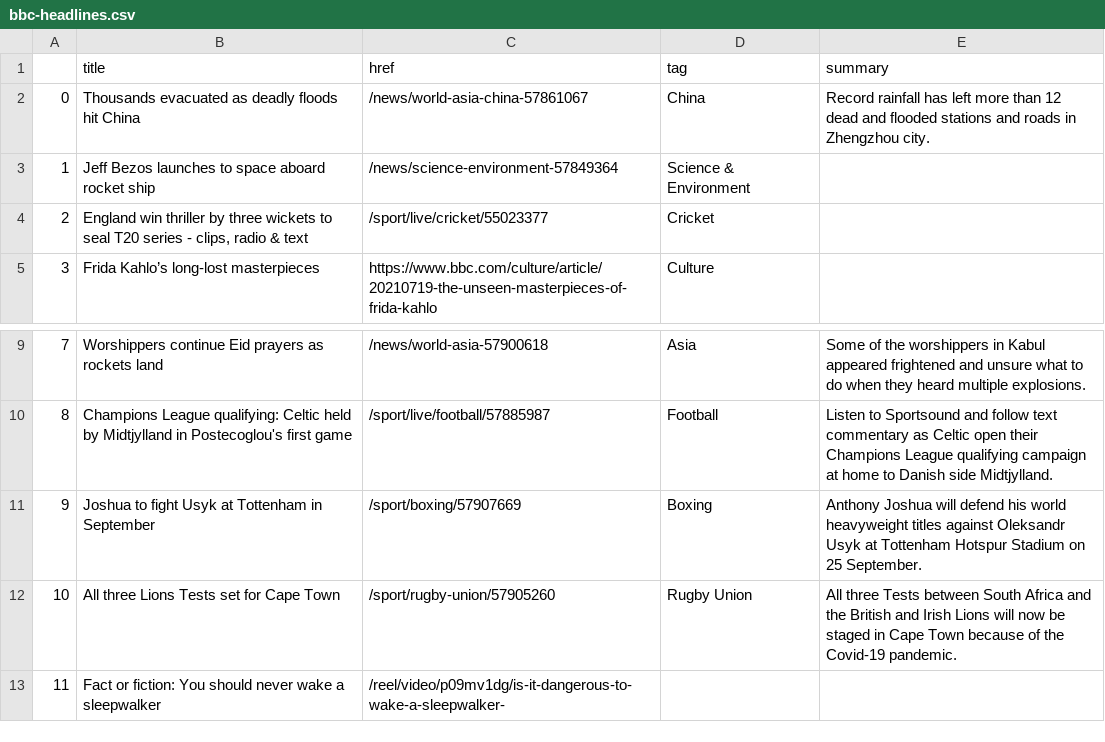
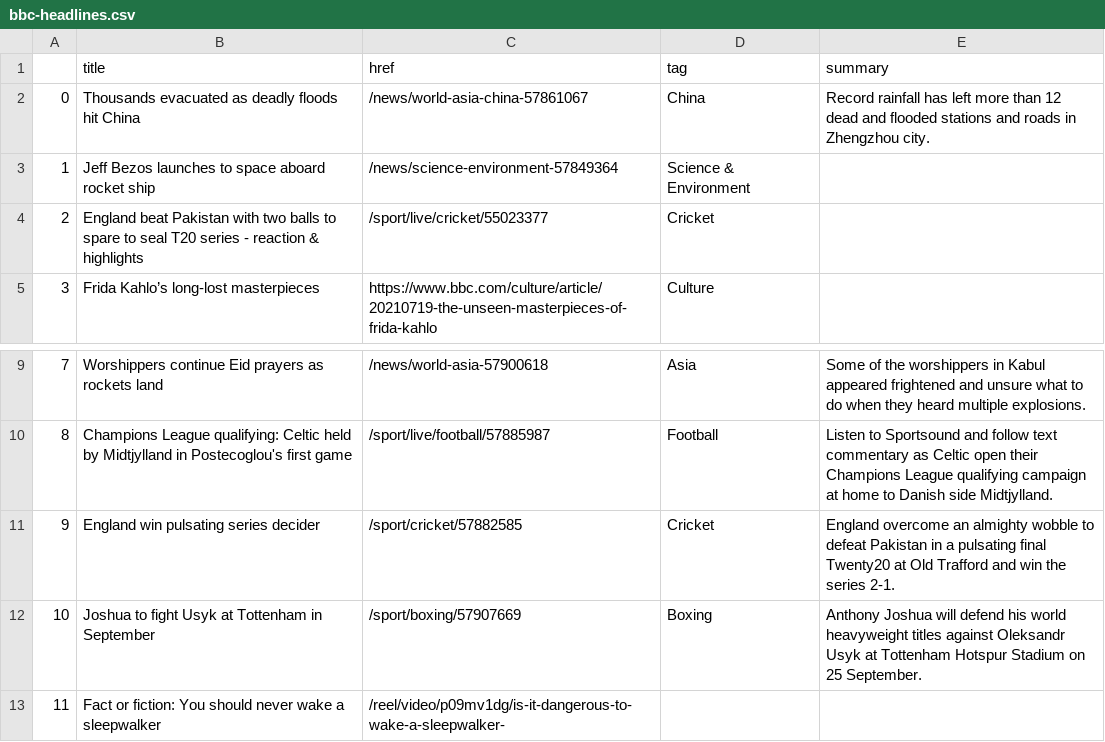
Before and after one commit to ichinichichi/automatic-scraper, a CSV file: bbc-headlines.csv, drawn as a sheet; only a part is shown, gaps mark what is left out.

```diff
--- a/bbc-headlines.csv
+++ b/bbc-headlines.csv
@@ -3,3 +3,3 @@
 1,Jeff Bezos launches to space aboard rocket ship,/news/science-environment-57849364,Science & Environment,
-2,"England win thriller by three wickets to seal T20 series - clips, radio & text",/sport/live/cricket/55023377,Cricket,
+2,England beat Pakistan with two balls to spare to seal T20 series - reaction & highlights,/sport/live/cricket/55023377,Cricket,
 3,Frida Kahlo’s long-lost masterpieces,https://www.bbc.com/culture/article/20210719-the-unseen-masterpieces-of-frida-kahlo,Culture,
@@ -10,4 +10,4 @@
 8,Champions League qualifying: Celtic held by Midtjylland in Postecoglou's first game,/sport/live/football/57885987,Football,Listen to Sportsound and follow text commentary as Celtic open their Champions League qualifying campaign at home to Danish side Midtjylland.
-9,Joshua to fight Usyk at Tottenham in September,/sport/boxing/57907669,Boxing,Anthony Joshua will defend his world heavyweight titles against Oleksandr Usyk at Tottenham Hotspur Stadium on 25 September.
-10,All three Lions Tests set for Cape Town,/sport/rugby-union/57905260,Rugby Union,All three Tests between South Africa and the British and Irish Lions will now be staged in Cape Town because of the Covid-19 pandemic.
+9,England win pulsating series decider,/sport/cricket/57882585,Cricket,England overcome an almighty wobble to defeat Pakistan in a pulsating final Twenty20 at Old Trafford and win the series 2-1.
+10,Joshua to fight Usyk at Tottenham in September,/sport/boxing/57907669,Boxing,Anthony Joshua will defend his world heavyweight titles against Oleksandr Usyk at Tottenham Hotspur Stadium on 25 September.
 11,Fact or fiction: You should never wake a sleepwalker,/reel/video/p09mv1dg/is-it-dangerous-to-wake-a-sleepwalker-,,
```
